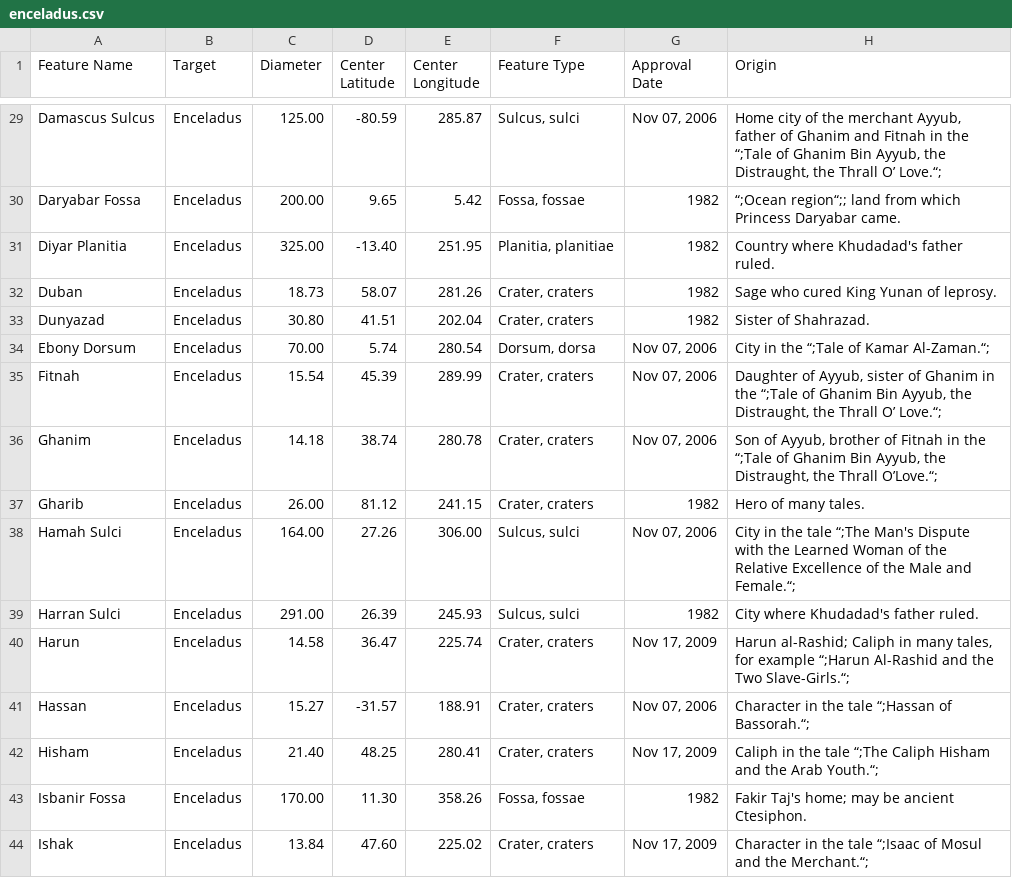
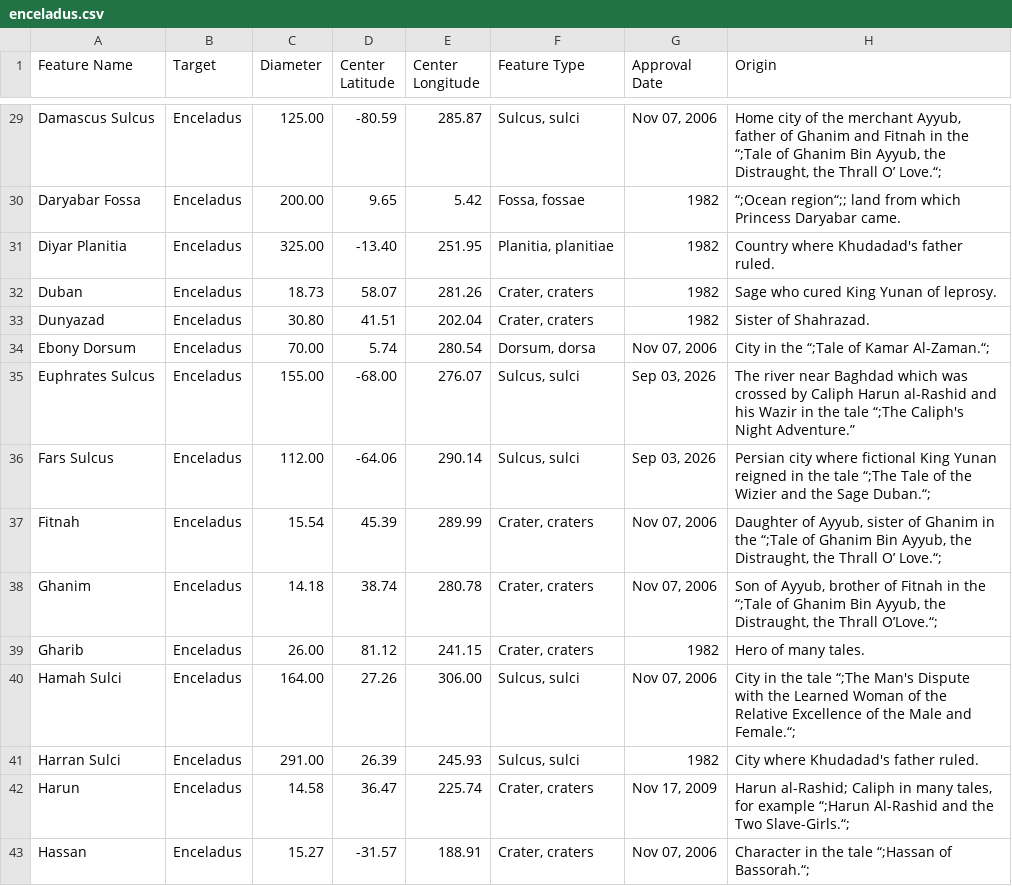
Before and after one commit to OpenSpace/geocode.openspaceproject.com, a CSV file: data/enceladus.csv, drawn as a sheet; only a part is shown, gaps mark what is left out; the shorter side is filled out with more unchanged rows.

Commit message:
Update data based on USGS Gazetteer

```diff
--- a/data/enceladus.csv
+++ b/data/enceladus.csv
@@ -34,2 +34,4 @@ Dunyazad,Enceladus,30.80,41.51,202.04,"Crater, craters",1982,Sister of Shahrazad
 Ebony Dorsum,Enceladus,70.00,5.74,280.54,"Dorsum, dorsa","Nov 07, 2006",City in the “;Tale of Kamar Al-Zaman.“;
+Euphrates Sulcus,Enceladus,155.00,-68.00,276.07,"Sulcus, sulci","Sep 03, 2026",The river near Baghdad which was crossed by Caliph Harun al-Rashid and his Wazir in the tale “;The Caliph's Night Adventure.”
+Fars Sulcus,Enceladus,112.00,-64.06,290.14,"Sulcus, sulci","Sep 03, 2026",Persian city where fictional King Yunan reigned in the tale “;The Tale of the Wizier and the Sage Duban.“;
 Fitnah,Enceladus,15.54,45.39,289.99,"Crater, craters","Nov 07, 2006","Daughter of Ayyub, sister of Ghanim in the “;Tale of Ghanim Bin Ayyub, the Distraught, the Thrall O’ Love.“;"
```
